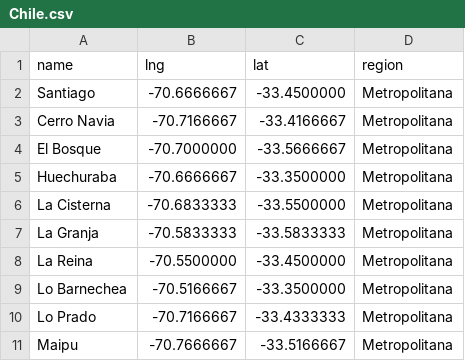
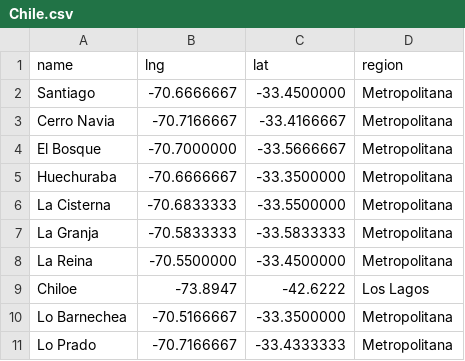
Before and after one commit to JavierMeasure/CSV_ME, a CSV file: Chile.csv, drawn as a sheet; only a part is shown; the shorter side is filled out with more unchanged rows; the diff names each change by its address in the sheet, - before the commit and + after, or states it on an @@ line.

Commit message:
Update Chile.csv
Agregado Chiloe

```diff
--- a/Chile.csv
+++ b/Chile.csv
+row 9: Chiloe | -73.8947 | -42.6222 | Los Lagos
```
